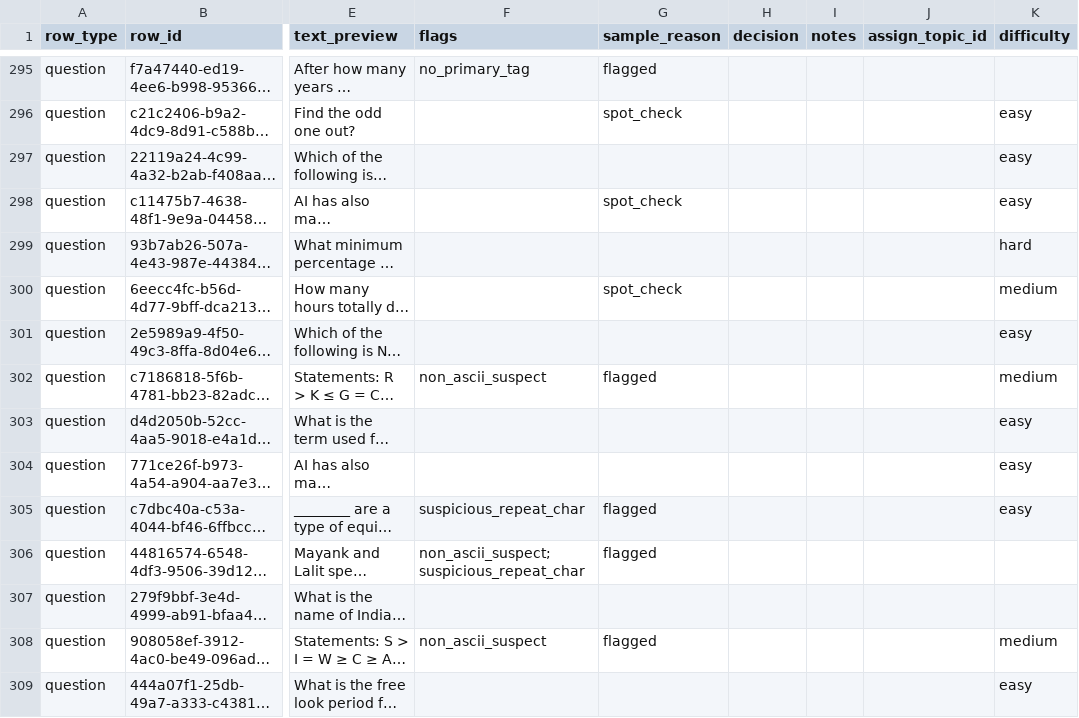
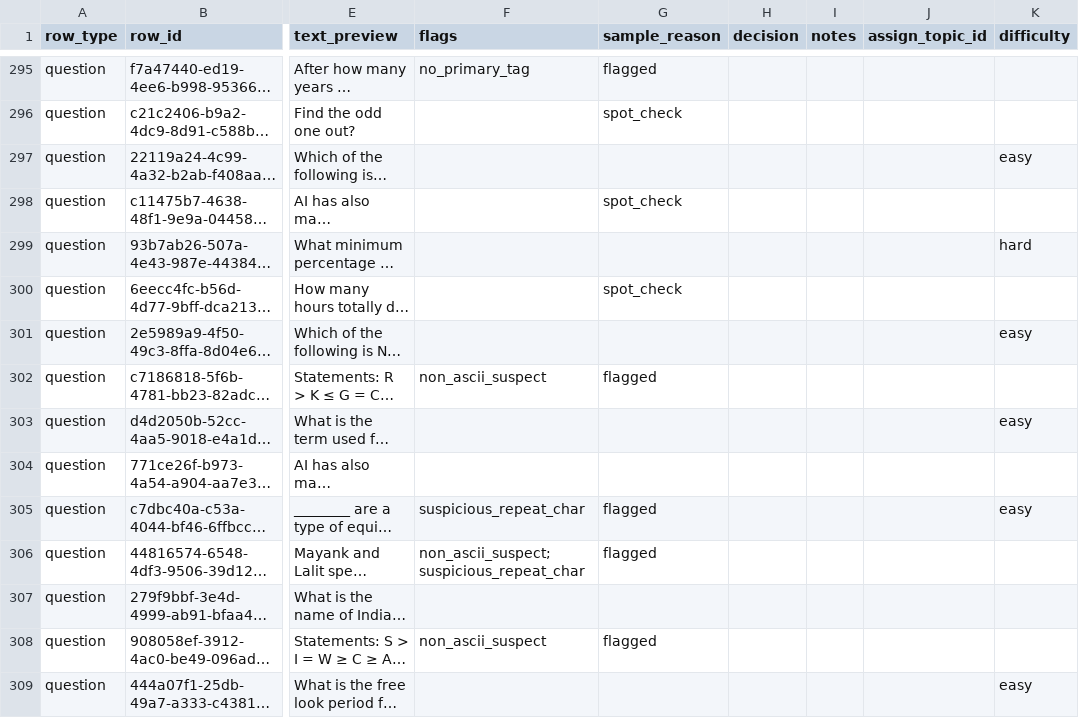
Before and after one commit to johnefficacy-crypto/ccp-mainbuild-v1, a CSV file: workbench/ifsca-worksheet.csv, drawn as a sheet; only a part is shown, gaps mark what is left out; long unchanged cells end in …; the diff covers the shown part only; the diff names each change by its address in the sheet, - before the commit and + after, or states it on an @@ line.

```diff
--- a/workbench/ifsca-worksheet.csv
+++ b/workbench/ifsca-worksheet.csv
-K296 (difficulty): easy
+K296 (difficulty): (empty)
-K298 (difficulty): easy
+K298 (difficulty): (empty)
-K300 (difficulty): medium
+K300 (difficulty): (empty)
-K302 (difficulty): medium
+K302 (difficulty): (empty)
-K304 (difficulty): easy
+K304 (difficulty): (empty)
-K308 (difficulty): medium
+K308 (difficulty): (empty)
```
Also changed, not shown: 139 edited cells elsewhere in this file, workbench/pfrda-worksheet.csv.
